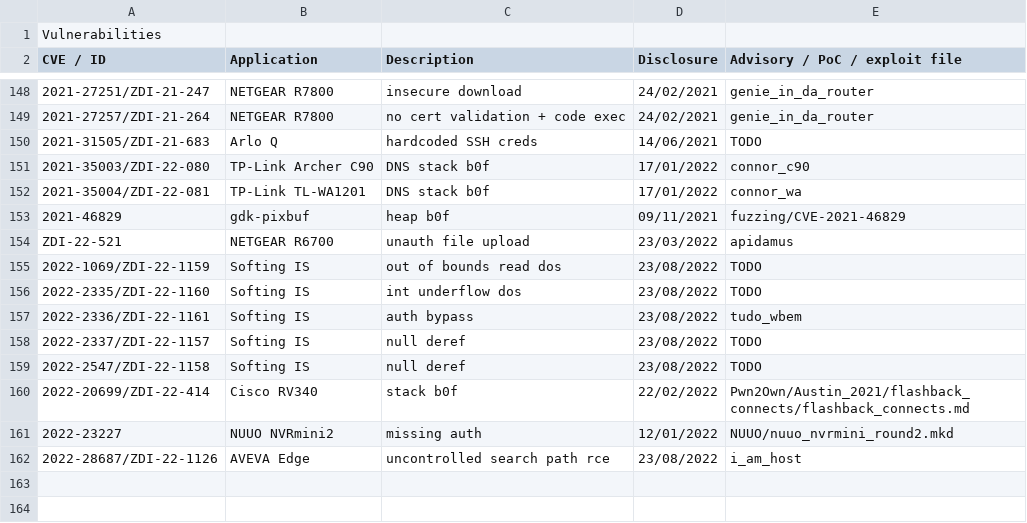
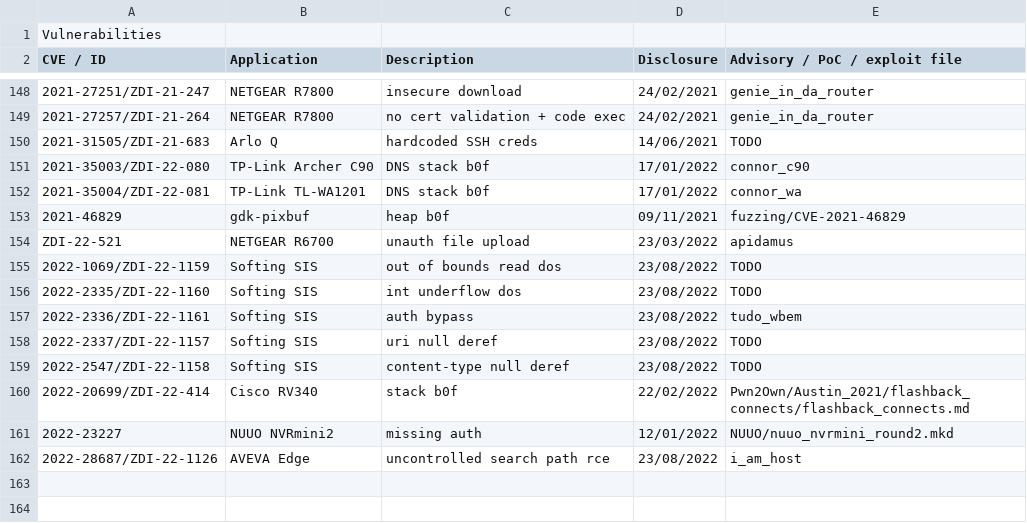
Before and after one commit to pedrib/PoC, a CSV file: pedigree.csv, drawn as a sheet; only a part is shown, gaps mark what is left out; the diff names each change by its address in the sheet, - before the commit and + after, or states it on an @@ line.

Commit message:
Update pedigree.csv

```diff
--- a/pedigree.csv
+++ b/pedigree.csv
-B155:B159 (Application): Softing IS
+B155:B159 (Application): Softing SIS
-C158 (Description): null deref
+C158 (Description): uri null deref
-C159 (Description): null deref
+C159 (Description): content-type null deref
```
